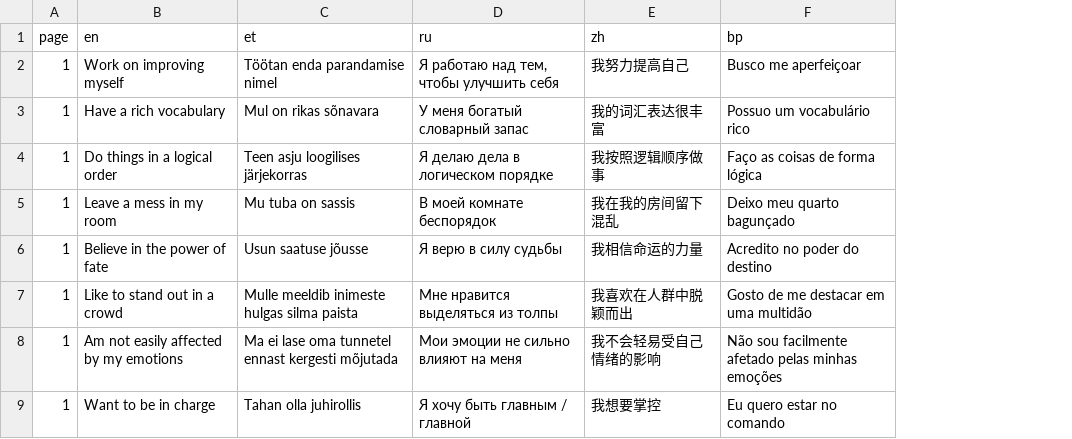
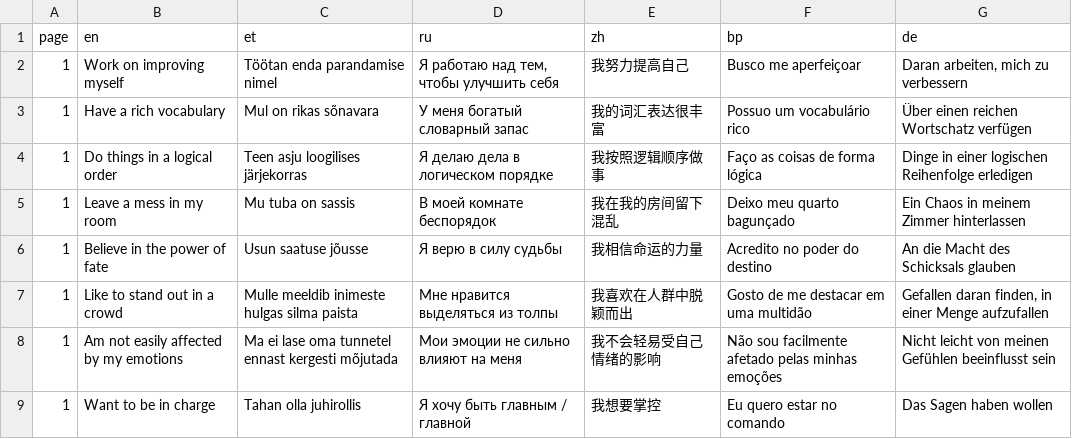
Before and after one commit to mottusemma/JobProfiler, a TSV file: www/questions.tsv, drawn as a sheet; only a part is shown; the diff names each change by its address in the sheet, - before the commit and + after, or states it on an @@ line.

```diff
--- a/www/questions.tsv
+++ b/www/questions.tsv
+column G (de), rows 2-9: Daran arbeiten, mich zu verbessern | Über einen reichen Wortschatz verfügen | Dinge in einer logischen Reihenfolge erledigen | Ein Chaos in meinem Zimmer hinterlassen | An die Macht des Schicksals glauben | Gefallen daran finden, in einer Menge aufzufallen | Nicht leicht von meinen Gefühlen beeinflusst sein | Das Sagen haben wollen
```
Also changed, not shown: www/appText.tsv, www/countries.tsv, 1 other file.
